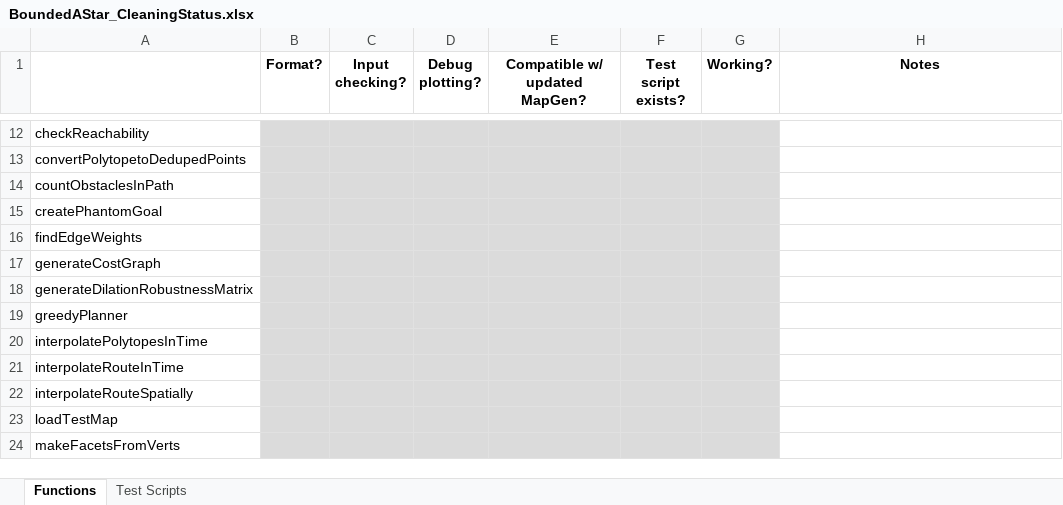
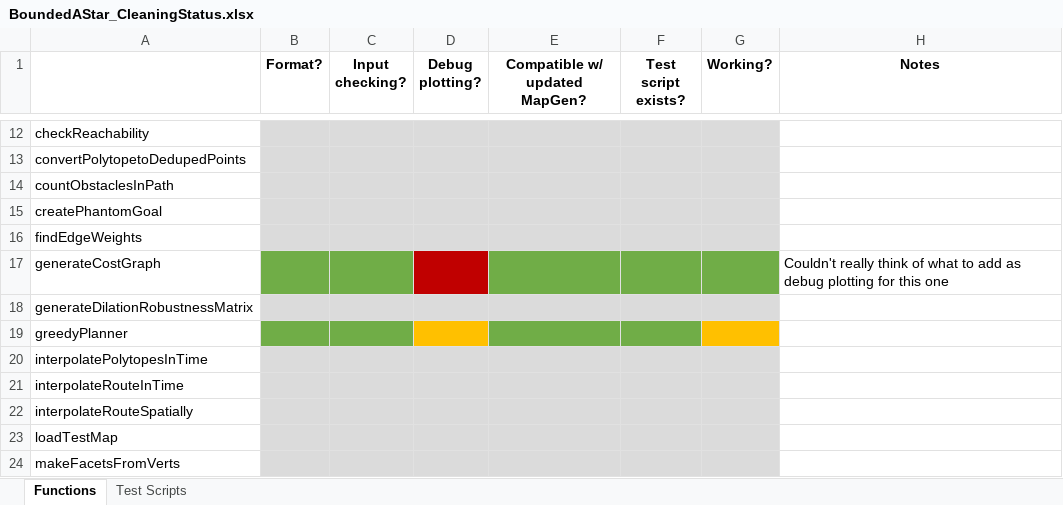
Before and after one commit to ivsg-psu/PathPlanning_GridFreePathPlanners_BoundedAStar, an Excel workbook: BoundedAStar_CleaningStatus.xlsx, sheet Functions, drawn as a sheet; only a part is shown, gaps mark what is left out; values as stored, in another font and other column widths than the file's, no borders; the diff names each change by its address in the sheet, - before the commit and + after, or states it on an @@ line.

```diff
--- a/BoundedAStar_CleaningStatus.xlsx (sheet Functions)
+++ b/BoundedAStar_CleaningStatus.xlsx (sheet Functions)
-B17:C17 fill: #DBDBDB
+B17:C17 fill: #70AD47
-D17 fill: #DBDBDB
+D17 fill: #C00000
-E17:G17 fill: #DBDBDB
+E17:G17 fill: #70AD47
-H17 (Notes): (empty)
+H17 (Notes): Couldn't really think of what to add as debug plotting for this one
-B19:C19 fill: #DBDBDB
+B19:C19 fill: #70AD47
-D19 fill: #DBDBDB
+D19 fill: #FFC000
-E19:F19 fill: #DBDBDB
+E19:F19 fill: #70AD47
-G19 fill: #DBDBDB
+G19 fill: #FFC000
```
Also changed, not shown: sheet Test Scripts, 5 other files.
